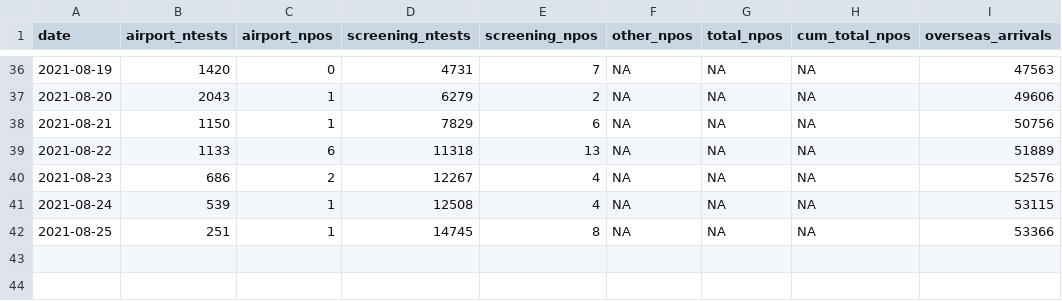
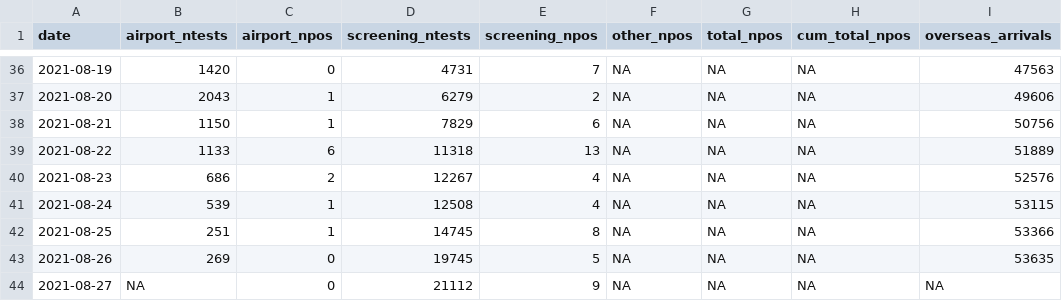
Before and after one commit to nlinton/covid19_tokyo2020, a CSV file: data/tokyo2020_testing.csv, drawn as a sheet; only a part is shown, gaps mark what is left out.

```diff
--- a/data/tokyo2020_testing.csv
+++ b/data/tokyo2020_testing.csv
@@ -42 +42,3 @@
 2021-08-25,251,1,14745,8,NA,NA,NA,53366
+2021-08-26,269,0,19745,5,NA,NA,NA,53635
+2021-08-27,NA,0,21112,9,NA,NA,NA,NA
```
Also changed, not shown: data/tokyo2020_linelist.csv, 8 other files.
